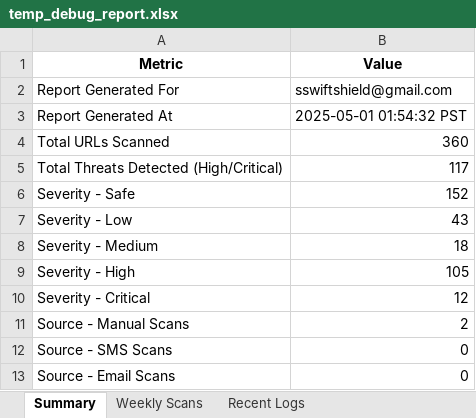
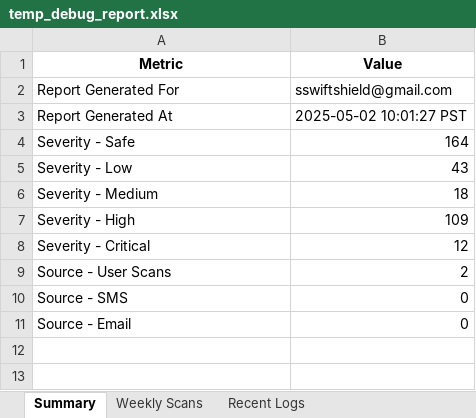
Before and after one commit to earlfranciss/SwiftShield, an Excel workbook: backend/temp_debug_report.xlsx, sheet Summary, drawn as a sheet; values as stored, in another font and other column widths than the file's, no borders; removed rows and columns are numbered as before the commit, all else as after; the diff names each change by its address in the sheet, - before the commit and + after, or states it on an @@ line.

```diff
--- a/backend/temp_debug_report.xlsx (sheet Summary)
+++ b/backend/temp_debug_report.xlsx (sheet Summary)
-B3 (Value): 2025-05-01 01:54:32 PST
+B3 (Value): 2025-05-02 10:01:27 PST
-row 4: Total URLs Scanned | 360
-row 5: Total Threats Detected (High/Critical) | 117
-B4 (Value): 152
+B4 (Value): 164
-B7 (Value): 105
+B7 (Value): 109
-A9 (Metric): Source - Manual Scans
+A9 (Metric): Source - User Scans
-A10 (Metric): Source - SMS Scans
+A10 (Metric): Source - SMS
-A11 (Metric): Source - Email Scans
+A11 (Metric): Source - Email
```
Also changed, not shown: sheet Recent Logs, sheet Weekly Scans, 9 other files.
